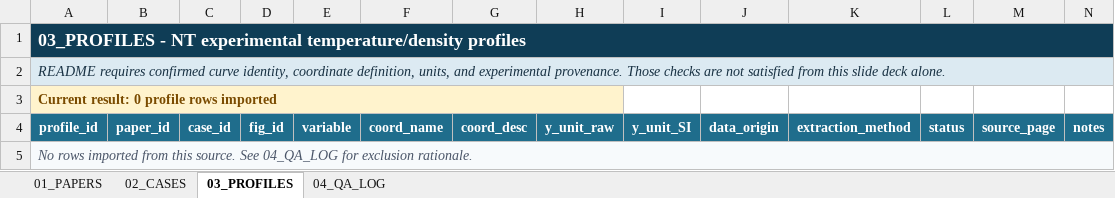
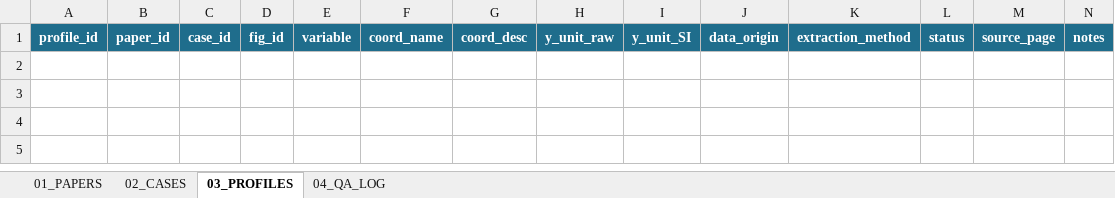
Before and after one commit to P1ngye/date-record, an Excel workbook: database_by_paper/Boyes_DIIID_TSDW_2023.xlsx, sheet 03_PROFILES, drawn as a sheet; values as stored, in another font and other column widths than the file's, no borders; the diff names each change by its address in the sheet, - before the commit and + after, or states it on an @@ line.

```diff
--- a/database_by_paper/Boyes_DIIID_TSDW_2023.xlsx (sheet 03_PROFILES)
+++ b/database_by_paper/Boyes_DIIID_TSDW_2023.xlsx (sheet 03_PROFILES)
-row 1: 03_PROFILES - NT experimental temperature/density profiles
-row 2: README requires confirmed curve identity, coordinate definition, units, and experimental provenance. Those checks are not satisfied from this slide deck alone.
-row 3: Current result: 0 profile rows imported
-row 5: No rows imported from this source. See 04_QA_LOG for exclusion rationale.
```
Also changed, not shown: sheet 02_CASES, sheet 01_PAPERS.
